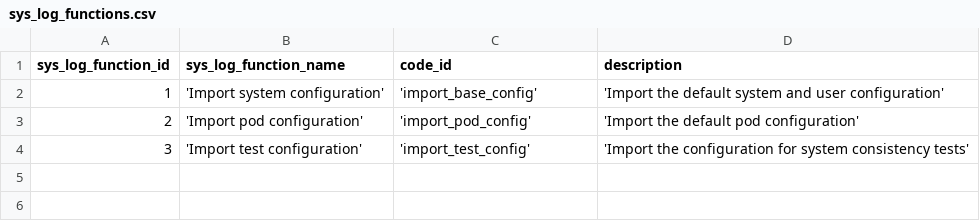
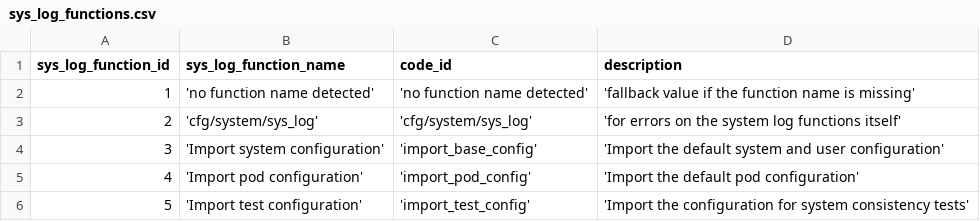
Before and after one commit to zukunft/zukunft.com, a CSV file: src/main/resources/db_code_links/sys_log_functions.csv, drawn as a sheet.

Commit message:
review of the sandbox save function (final part 6) as part of fix #232

```diff
--- a/src/main/resources/db_code_links/sys_log_functions.csv
+++ b/src/main/resources/db_code_links/sys_log_functions.csv
@@ -1,4 +1,6 @@
 sys_log_function_id, sys_log_function_name, code_id, description
-1, 'Import system configuration', 'import_base_config', 'Import the default system and user configuration'
-2, 'Import pod configuration', 'import_pod_config', 'Import the default pod configuration'
-3, 'Import test configuration', 'import_test_config', 'Import the configuration for system consistency tests'
+1, 'no function name detected', 'no function name detected', 'fallback value if the function name is missing'
+2, 'cfg/system/sys_log', 'cfg/system/sys_log', 'for errors on the system log functions itself'
+3, 'Import system configuration', 'import_base_config', 'Import the default system and user configuration'
+4, 'Import pod configuration', 'import_pod_config', 'Import the default pod configuration'
+5, 'Import test configuration', 'import_test_config', 'Import the configuration for system consistency tests'
```
Also changed, not shown: 24 other files.
